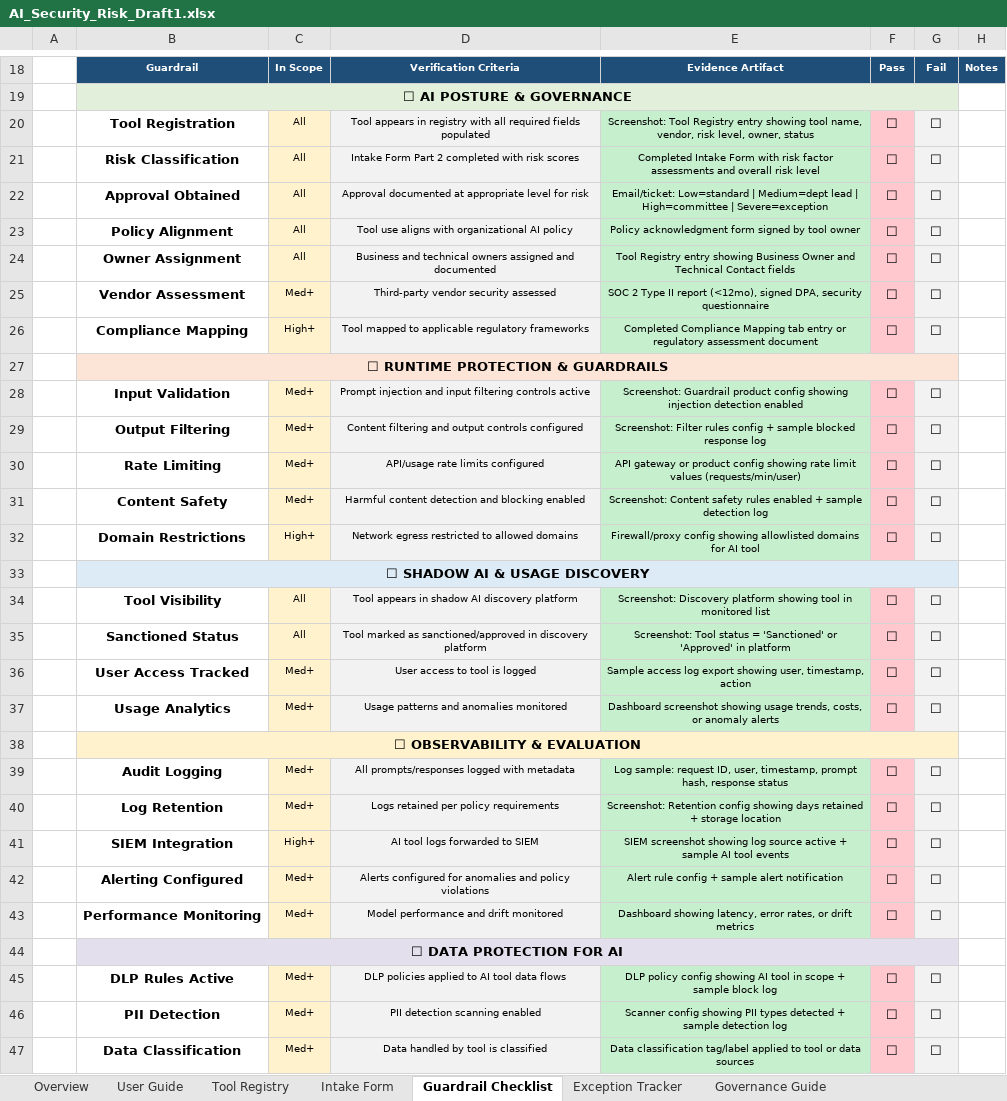
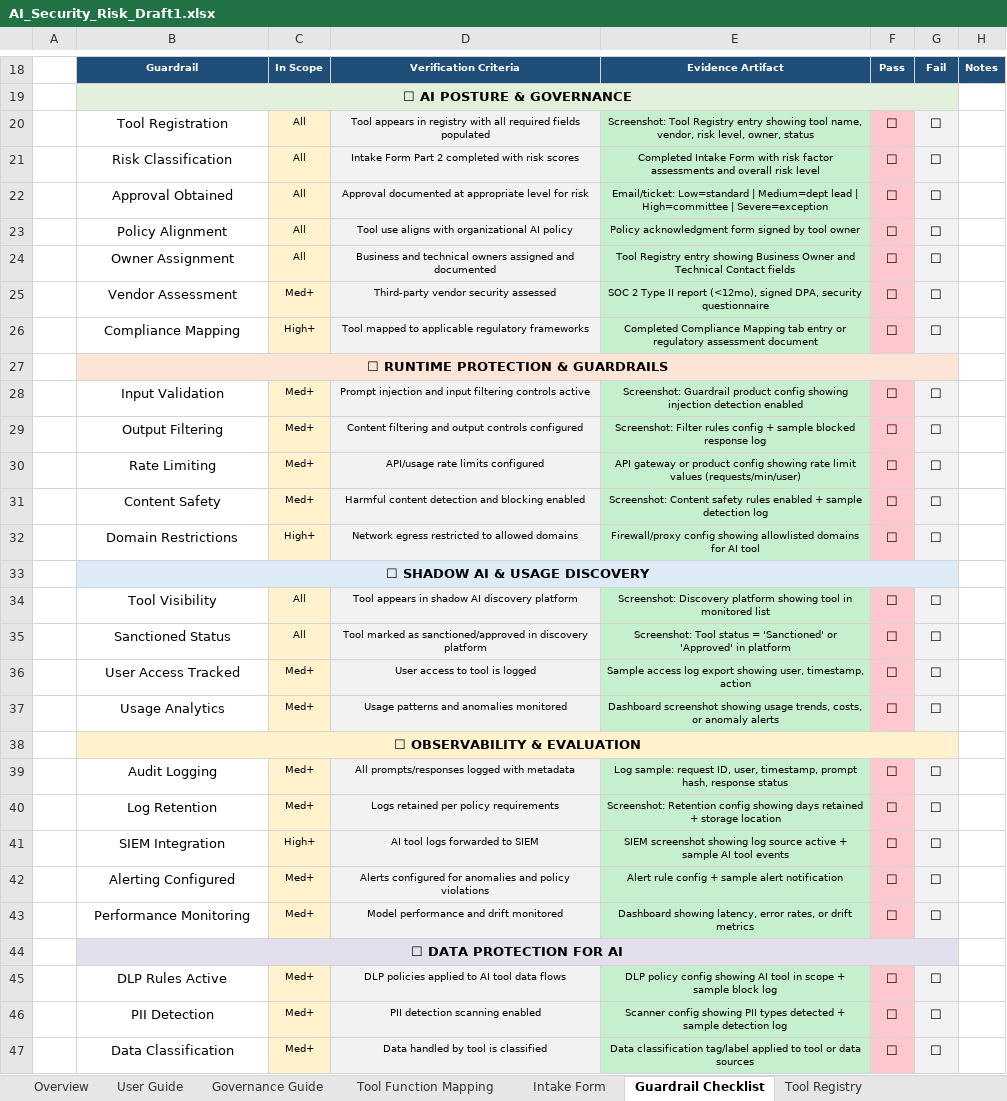
Before and after one commit to jasonmichaelrobbins-arch/-ai-security-governance-workbook, an Excel workbook: AI_Security_Risk_Draft1.xlsx, sheet Guardrail Checklist, drawn as a sheet; only a part is shown, gaps mark what is left out; values as stored, in another font and other column widths than the file's, no borders; the diff covers the shown part only; the diff names each change by its address in the sheet, - before the commit and + after, or states it on an @@ line.

```diff
--- a/AI_Security_Risk_Draft1.xlsx (sheet Guardrail Checklist)
+++ b/AI_Security_Risk_Draft1.xlsx (sheet Guardrail Checklist)
@@ sheet tab order changed: Overview | User Guide | Governance Guide | Tool Function Mapping | Intake Form | Guardrail Checklist | Tool Registry @@
-B20:B26 bold: on
+B20:B26 bold: off
-B28:B32 bold: on
+B28:B32 bold: off
-B34:B37 bold: on
+B34:B37 bold: off
-B39:B43 bold: on
+B39:B43 bold: off
-B45:B47 bold: on
+B45:B47 bold: off
```
Also changed, not shown: cell formats elsewhere in this sheet, sheet AI Security Tool Landscape, sheet Compliance Mapping, sheet Overview, sheet Intake Form.
